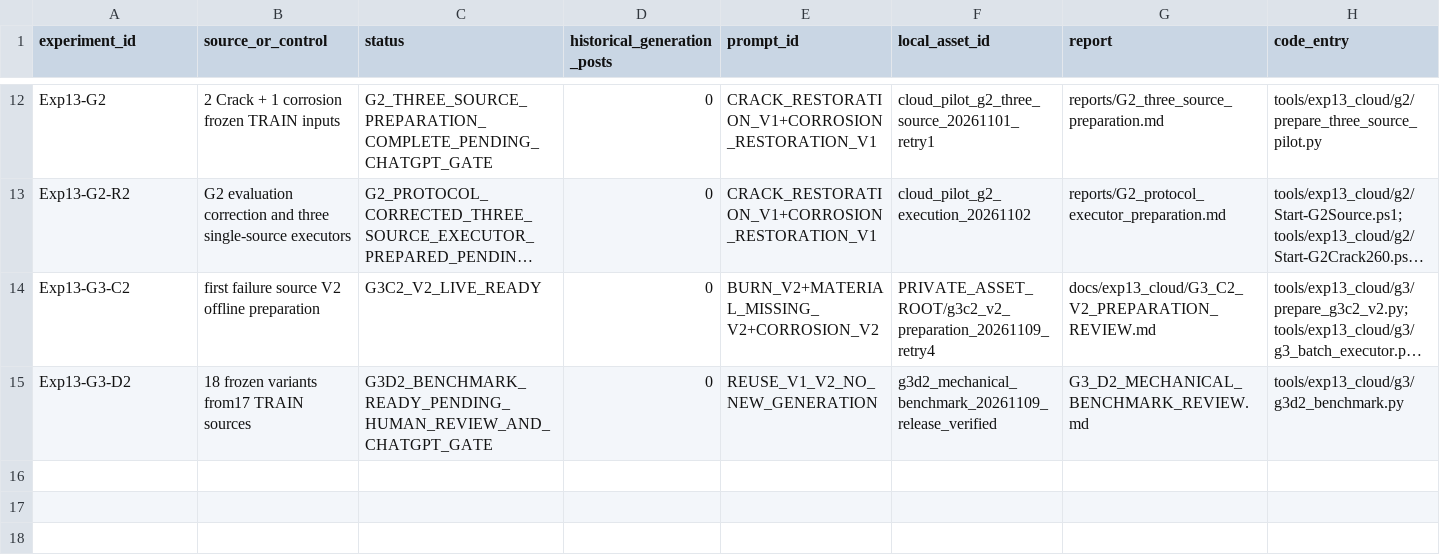
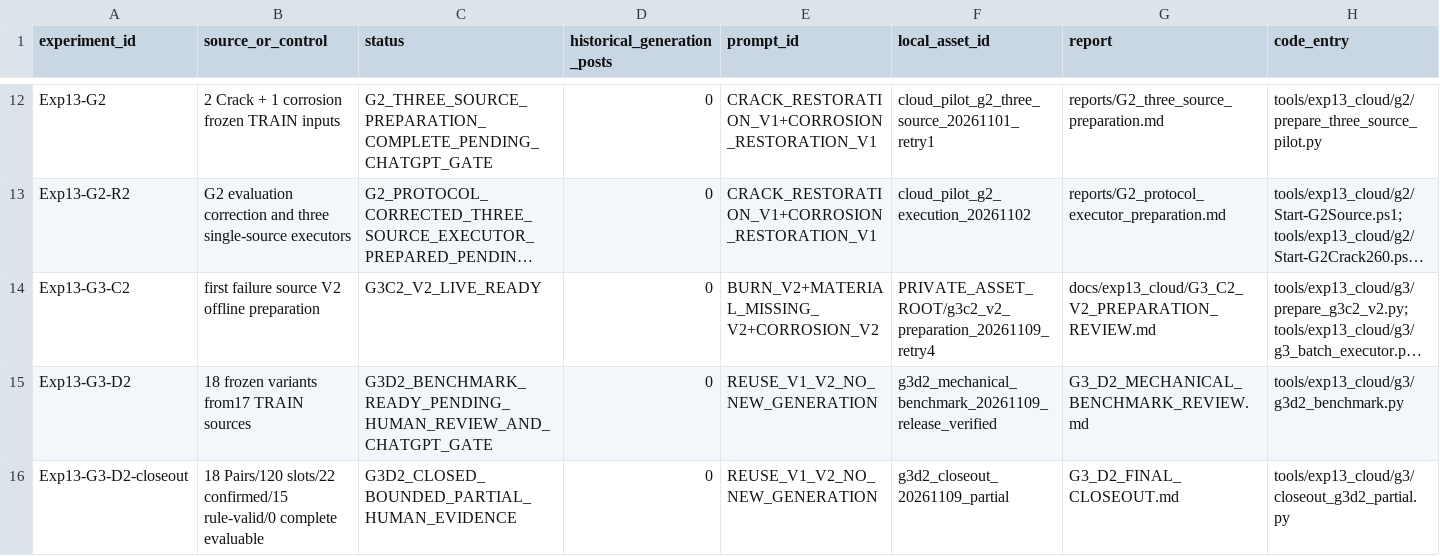
Before and after one commit to FlankKaicoder/borescope-new-seg-repro, a CSV file: docs/exp13_cloud/experiment_registry.csv, drawn as a sheet; only a part is shown, gaps mark what is left out; long unchanged cells end in …; rows hold the shown columns only; the diff names each change by its address in the sheet, - before the commit and + after, or states it on an @@ line.

```diff
--- a/docs/exp13_cloud/experiment_registry.csv
+++ b/docs/exp13_cloud/experiment_registry.csv
+row 16: Exp13-G3-D2-closeout | 18 Pairs/120 slots/22 confirmed/15 rule-valid/0 complete evaluable | G3D2_CLOSED_BOUNDED_PARTIAL_HUMAN_EVIDENCE | 0 | REUSE_V1_V2_NO_NEW_GENERATION | g3d2_closeout_20261109_partial | G3_D2_FINAL_CLOSEOUT.md | tools/exp13_cloud/g3/closeout_g3d2_partial.py
```
Also changed, not shown: results/experiment_registry.csv, 11 other files.
